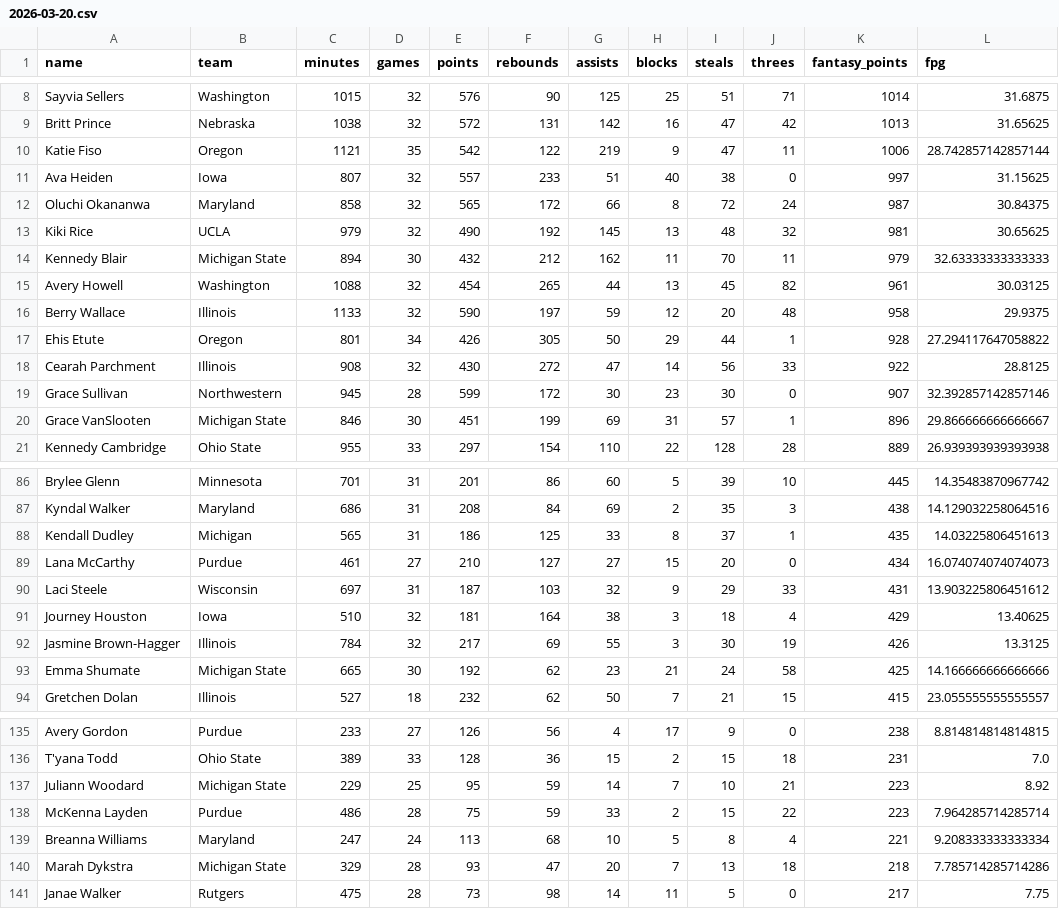
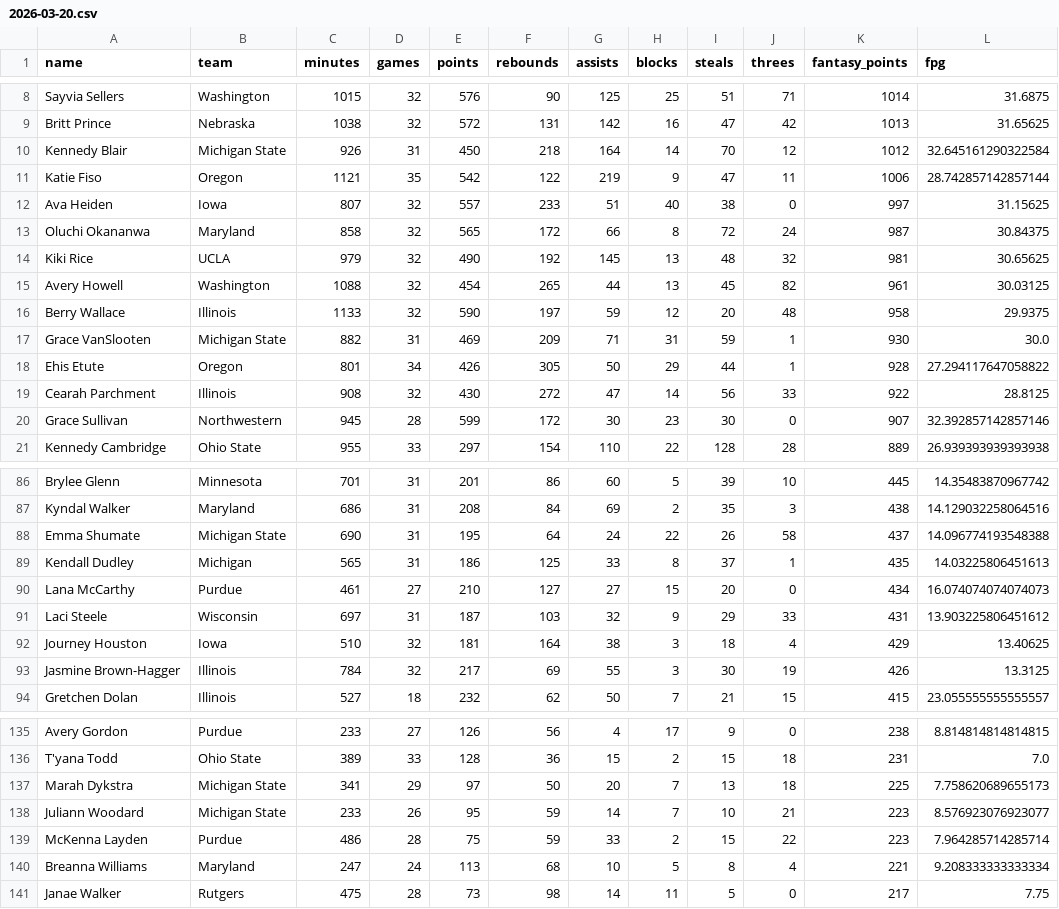
Before and after one commit to Levin-Ari/fantasy-basketball, a CSV file: daily-outputs/2026-03-20.csv, drawn as a sheet; only a part is shown, gaps mark what is left out; the diff covers the shown part only.

```diff
--- a/daily-outputs/2026-03-20.csv
+++ b/daily-outputs/2026-03-20.csv
@@ -9,2 +9,3 @@ Sayvia Sellers,Washington,1015,32,576,90,125,25,51,71,1014,31.6875
 Britt Prince,Nebraska,1038,32,572,131,142,16,47,42,1013,31.65625
+Kennedy Blair,Michigan State,926,31,450,218,164,14,70,12,1012,32.645161290322584
 Katie Fiso,Oregon,1121,35,542,122,219,9,47,11,1006,28.742857142857144
@@ -13,5 +14,5 @@ Oluchi Okananwa,Maryland,858,32,565,172,66,8,72,24,987,30.84375
 Kiki Rice,UCLA,979,32,490,192,145,13,48,32,981,30.65625
-Kennedy Blair,Michigan State,894,30,432,212,162,11,70,11,979,32.63333333333333
 Avery Howell,Washington,1088,32,454,265,44,13,45,82,961,30.03125
 Berry Wallace,Illinois,1133,32,590,197,59,12,20,48,958,29.9375
+Grace VanSlooten,Michigan State,882,31,469,209,71,31,59,1,930,30.0
 Ehis Etute,Oregon,801,34,426,305,50,29,44,1,928,27.294117647058822
@@ -19,3 +20,2 @@ Cearah Parchment,Illinois,908,32,430,272,47,14,56,33,922,28.8125
 Grace Sullivan,Northwestern,945,28,599,172,30,23,30,0,907,32.392857142857146
-Grace VanSlooten,Michigan State,846,30,451,199,69,31,57,1,896,29.866666666666667
 Kennedy Cambridge,Ohio State,955,33,297,154,110,22,128,28,889,26.939393939393938
@@ -87,2 +87,3 @@ Brylee Glenn,Minnesota,701,31,201,86,60,5,39,10,445,14.35483870967742
 Kyndal Walker,Maryland,686,31,208,84,69,2,35,3,438,14.129032258064516
+Emma Shumate,Michigan State,690,31,195,64,24,22,26,58,437,14.096774193548388
 Kendall Dudley,Michigan,565,31,186,125,33,8,37,1,435,14.03225806451613
@@ -92,3 +93,2 @@ Journey Houston,Iowa,510,32,181,164,38,3,18,4,429,13.40625
 Jasmine Brown-Hagger,Illinois,784,32,217,69,55,3,30,19,426,13.3125
-Emma Shumate,Michigan State,665,30,192,62,23,21,24,58,425,14.166666666666666
 Gretchen Dolan,Illinois,527,18,232,62,50,7,21,15,415,23.055555555555557
@@ -136,6 +136,6 @@ Avery Gordon,Purdue,233,27,126,56,4,17,9,0,238,8.814814814814815
 T'yana Todd,Ohio State,389,33,128,36,15,2,15,18,231,7.0
-Juliann Woodard,Michigan State,229,25,95,59,14,7,10,21,223,8.92
+Marah Dykstra,Michigan State,341,29,97,50,20,7,13,18,225,7.758620689655173
+Juliann Woodard,Michigan State,233,26,95,59,14,7,10,21,223,8.576923076923077
 McKenna Layden,Purdue,486,28,75,59,33,2,15,22,223,7.964285714285714
 Breanna Williams,Maryland,247,24,113,68,10,5,8,4,221,9.208333333333334
-Marah Dykstra,Michigan State,329,28,93,47,20,7,13,18,218,7.785714285714286
 Janae Walker,Rutgers,475,28,73,98,14,11,5,0,217,7.75
```
Also changed, not shown: 2 added rows, 2 removed rows, 3 moved rows and 16 edited cells elsewhere in this file, 1 other file.
